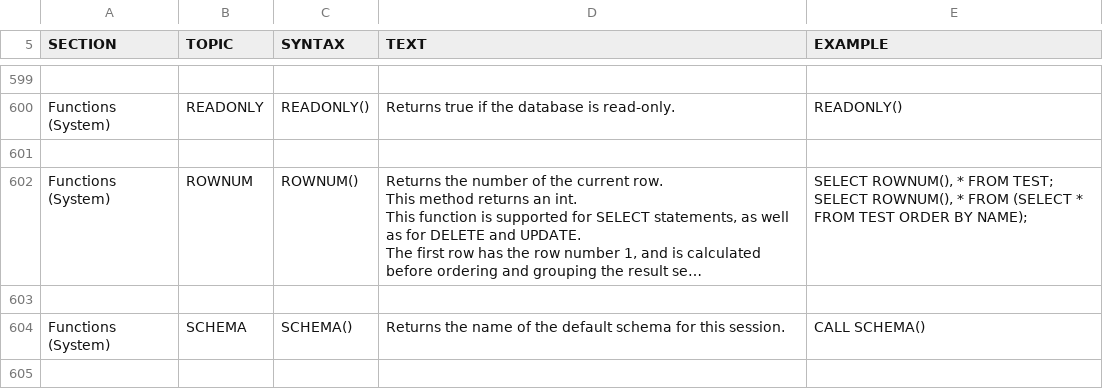
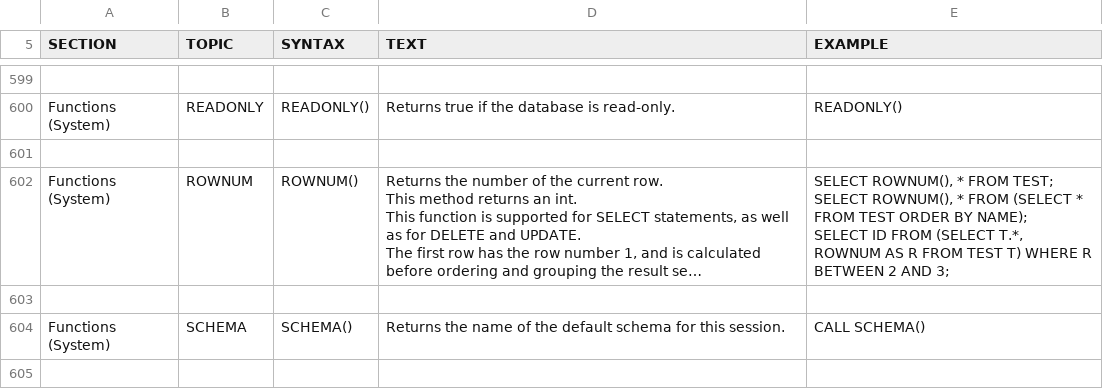
Before and after one commit to peterfich/h2database, a CSV file: h2/src/docsrc/help/help.csv, drawn as a sheet; only a part is shown, gaps mark what is left out; long unchanged cells end in …; ↵ is a line break in a cell; the diff names each change by its address in the sheet, - before the commit and + after, or states it on an @@ line.

```diff
--- a/h2/src/docsrc/help/help.csv
+++ b/h2/src/docsrc/help/help.csv
-E602 (EXAMPLE): …BY NAME);
+E602 (EXAMPLE): …BY NAME); ↵ SELECT ID FROM (SELECT T.*, ROWNUM AS R FROM TEST T) WHERE R BETWEEN 2 AND 3;
```
Also changed, not shown: 6 other files.
